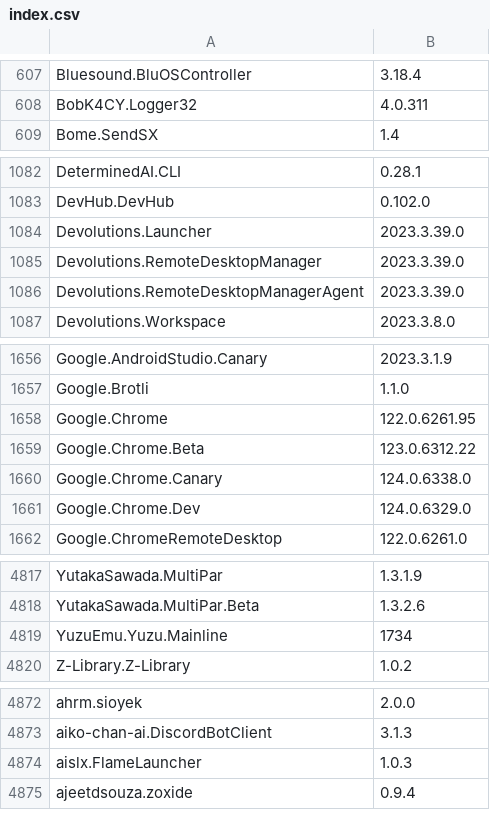
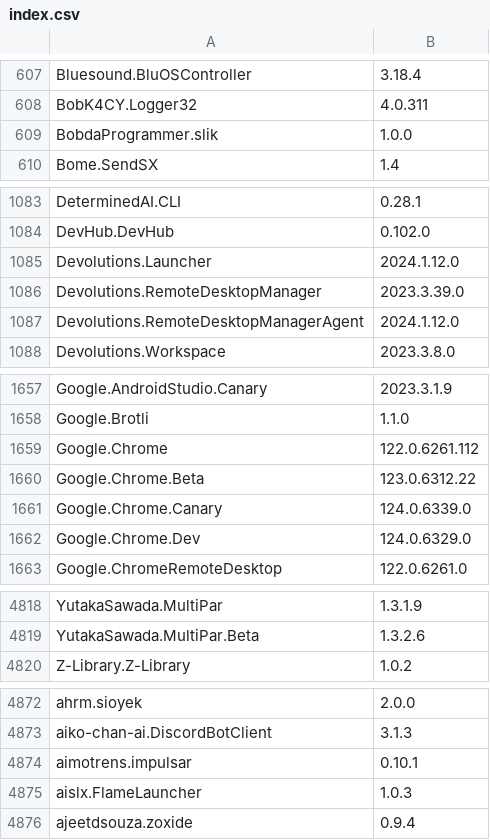
Before and after one commit to svrooij/winget-pkgs-index, a CSV file: index.csv, drawn as a sheet; only a part is shown, gaps mark what is left out; the diff covers the shown part only.

```diff
--- a/index.csv
+++ b/index.csv
@@ -608,2 +608,3 @@
 "BobK4CY.Logger32","4.0.311"
+"BobdaProgrammer.slik","1.0.0"
 "Bome.SendSX","1.4"
@@ -1083,5 +1084,5 @@
 "DevHub.DevHub","0.102.0"
-"Devolutions.Launcher","2023.3.39.0"
+"Devolutions.Launcher","2024.1.12.0"
 "Devolutions.RemoteDesktopManager","2023.3.39.0"
-"Devolutions.RemoteDesktopManagerAgent","2023.3.39.0"
+"Devolutions.RemoteDesktopManagerAgent","2024.1.12.0"
 "Devolutions.Workspace","2023.3.8.0"
@@ -1657,5 +1658,5 @@
 "Google.Brotli","1.1.0"
-"Google.Chrome","122.0.6261.95"
+"Google.Chrome","122.0.6261.112"
 "Google.Chrome.Beta","123.0.6312.22"
-"Google.Chrome.Canary","124.0.6338.0"
+"Google.Chrome.Canary","124.0.6339.0"
 "Google.Chrome.Dev","124.0.6329.0"
@@ -4818,3 +4819,2 @@
 "YutakaSawada.MultiPar.Beta","1.3.2.6"
-"YuzuEmu.Yuzu.Mainline","1734"
 "Z-Library.Z-Library","1.0.2"
@@ -4873,2 +4873,3 @@
 "aiko-chan-ai.DiscordBotClient","3.1.3"
+"aimotrens.impulsar","0.10.1"
 "aislx.FlameLauncher","1.0.3"
```
Also changed, not shown: 38 edited cells elsewhere in this file, 1 other file.
